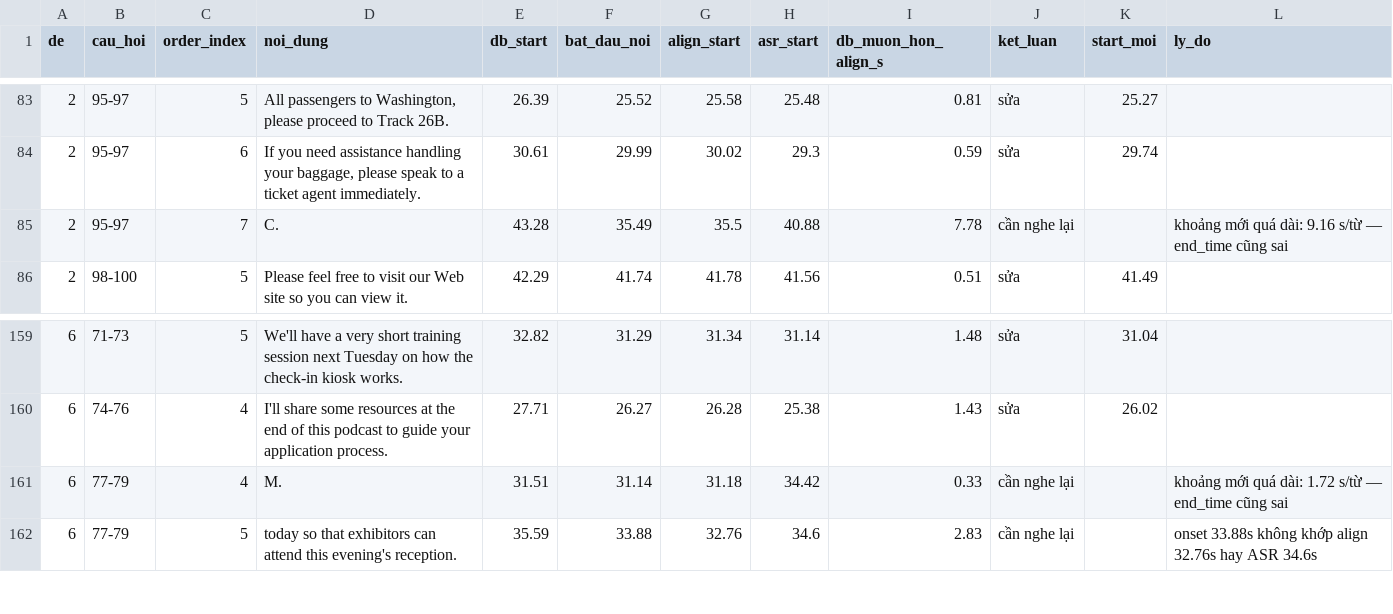
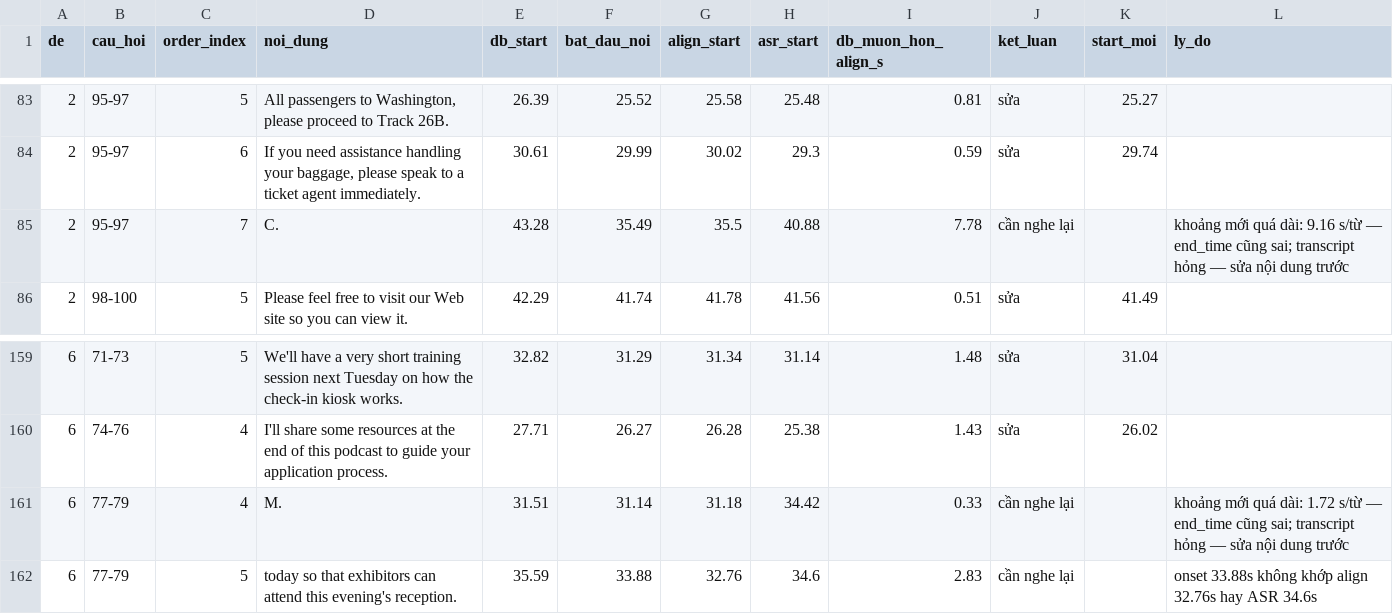
Before and after one commit to taahh33cd/toeic-diary, a CSV file: docs/qc-listening/late-starts-est2024.csv, drawn as a sheet; only a part is shown, gaps mark what is left out; the diff covers the shown part only.

```diff
--- a/docs/qc-listening/late-starts-est2024.csv
+++ b/docs/qc-listening/late-starts-est2024.csv
@@ -84,3 +84,3 @@
 2,95-97,6,"If you need assistance handling your baggage, please speak to a ticket agent immediately.",30.61,29.99,30.02,29.3,0.59,sửa,29.74,
-2,95-97,7,C.,43.28,35.49,35.5,40.88,7.78,cần nghe lại,,khoảng mới quá dài: 9.16 s/từ — end_time cũng sai
+2,95-97,7,C.,43.28,35.49,35.5,40.88,7.78,cần nghe lại,,khoảng mới quá dài: 9.16 s/từ — end_time cũng sai; transcript hỏng — sửa nội dung trước
 2,98-100,5,Please feel free to visit our Web site so you can view it.,42.29,41.74,41.78,41.56,0.51,sửa,41.49,
@@ -160,3 +160,3 @@
 6,74-76,4,I'll share some resources at the end of this podcast to guide your application process.,27.71,26.27,26.28,25.38,1.43,sửa,26.02,
-6,77-79,4,M.,31.51,31.14,31.18,34.42,0.33,cần nghe lại,,khoảng mới quá dài: 1.72 s/từ — end_time cũng sai
+6,77-79,4,M.,31.51,31.14,31.18,34.42,0.33,cần nghe lại,,khoảng mới quá dài: 1.72 s/từ — end_time cũng sai; transcript hỏng — sửa nội dung trước
 6,77-79,5,today so that exhibitors can attend this evening's reception.,35.59,33.88,32.76,34.6,2.83,cần nghe lại,,onset 33.88s không khớp align 32.76s hay ASR 34.6s
```
Also changed, not shown: 14 edited cells elsewhere in this file, 2 other files.
